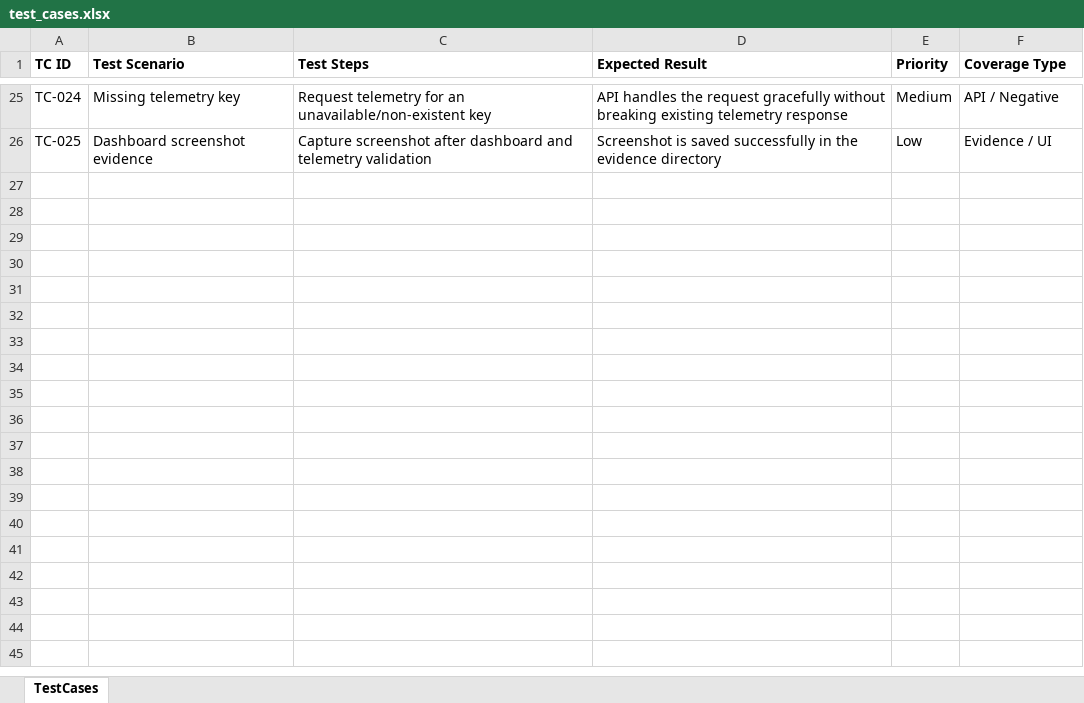
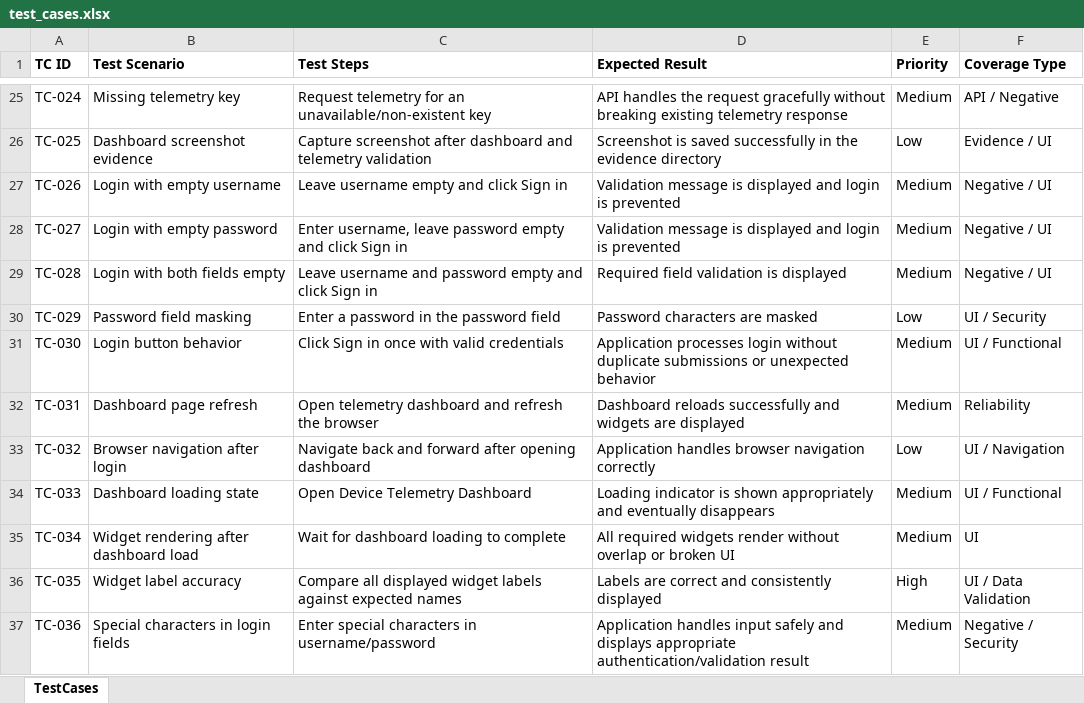
Before and after one commit to Abhilashbabu25/thingsboard_automation, an Excel workbook: src/thingsboard_automation/documentation/test_cases.xlsx, sheet TestCases, drawn as a sheet; only a part is shown, gaps mark what is left out; values as stored, in another font and other column widths than the file's, no borders; the diff names each change by its address in the sheet, - before the commit and + after, or states it on an @@ line.

Commit message:
refactor: organize and fine-tune UI and API automation code

```diff
--- a/src/thingsboard_automation/documentation/test_cases.xlsx (sheet TestCases)
+++ b/src/thingsboard_automation/documentation/test_cases.xlsx (sheet TestCases)
+row 27: TC-026 | Login with empty username | Leave username empty and click Sign in | Validation message is displayed and login is prevented | Medium | Negative / UI
+row 28: TC-027 | Login with empty password | Enter username, leave password empty and click Sign in | Validation message is displayed and login is prevented | Medium | Negative / UI
+row 29: TC-028 | Login with both fields empty | Leave username and password empty and click Sign in | Required field validation is displayed | Medium | Negative / UI
+row 30: TC-029 | Password field masking | Enter a password in the password field | Password characters are masked | Low | UI / Security
+row 31: TC-030 | Login button behavior | Click Sign in once with valid credentials | Application processes login without duplicate submissions or unexpected behavior | Medium | UI / Functional
+row 32: TC-031 | Dashboard page refresh | Open telemetry dashboard and refresh the browser | Dashboard reloads successfully and widgets are displayed | Medium | Reliability
+row 33: TC-032 | Browser navigation after login | Navigate back and forward after opening dashboard | Application handles browser navigation correctly | Low | UI / Navigation
+row 34: TC-033 | Dashboard loading state | Open Device Telemetry Dashboard | Loading indicator is shown appropriately and eventually disappears | Medium | UI / Functional
+row 35: TC-034 | Widget rendering after dashboard load | Wait for dashboard loading to complete | All required widgets render without overlap or broken UI | Medium | UI
+row 36: TC-035 | Widget label accuracy | Compare all displayed widget labels against expected names | Labels are correct and consistently displayed | High | UI / Data Validation
+row 37: TC-036 | Special characters in login fields | Enter special characters in username/password | Application handles input safely and displays appropriate authentication/validation result | Medium | Negative / Security
```
Also changed, not shown: src/thingsboard_automation/documentation/bug_report.xlsx, 12 other files.
